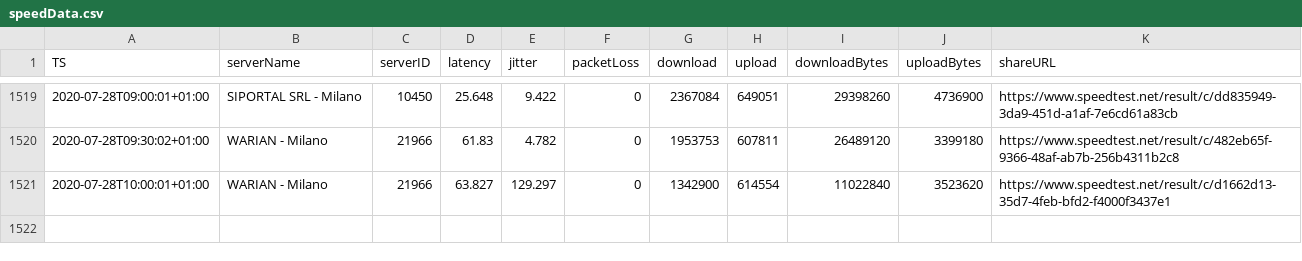
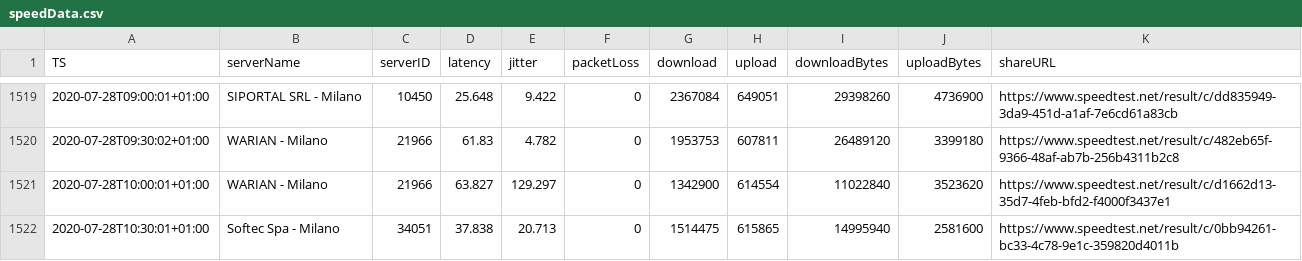
Before and after one commit to mauriziopapini/datalog, a CSV file: speedData.csv, drawn as a sheet; only a part is shown, gaps mark what is left out.

Commit message:
upd

```diff
--- a/speedData.csv
+++ b/speedData.csv
@@ -1521 +1521,2 @@
 "2020-07-28T10:00:01+01:00","WARIAN - Milano","21966","63.827","129.297","0","1342900","614554","11022840","3523620","https://www.speedtest.net/result/c/d1662d13-35d7-4feb-bfd2-f4000f3437e1"
+"2020-07-28T10:30:01+01:00","Softec Spa - Milano","34051","37.838","20.713","0","1514475","615865","14995940","2581600","https://www.speedtest.net/result/c/0bb94261-bc33-4c78-9e1c-359820d4011b"
```
